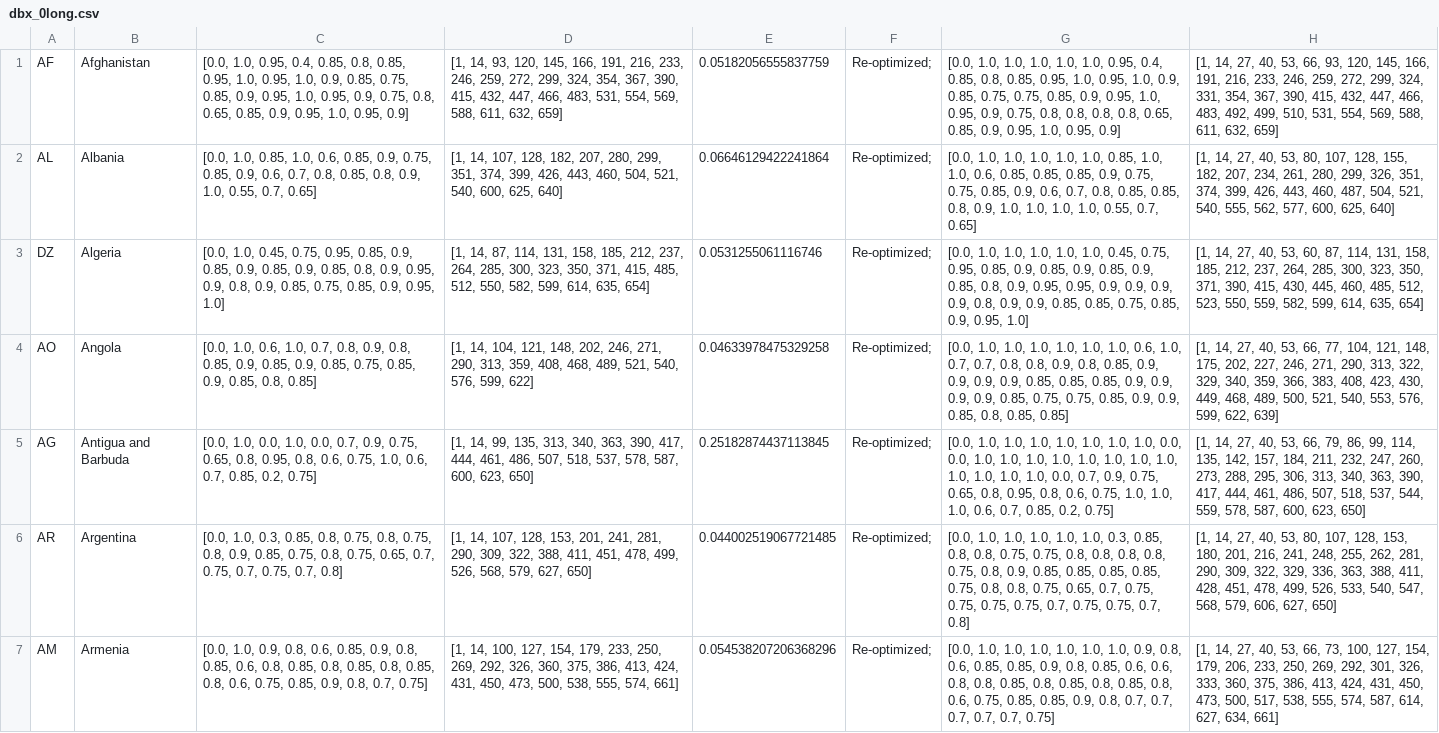
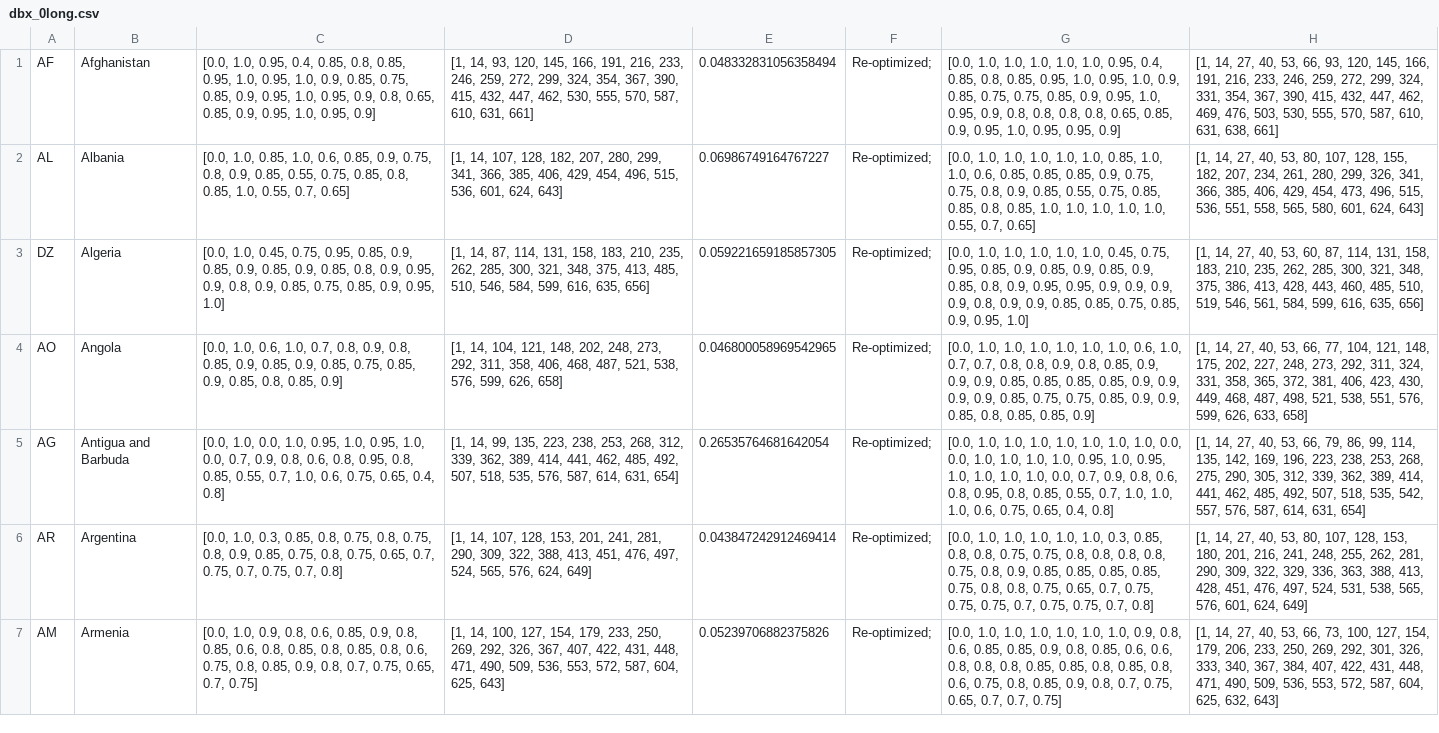
Before and after one commit to BlueBrain/covid-19-find, a CSV file: api/covid19find/simulation/results/dbx_0long.csv, drawn as a sheet; only a part is shown; the diff covers the shown part only; the diff names each change by its address in the sheet, - before the commit and + after, or states it on an @@ line.

```diff
--- a/api/covid19find/simulation/results/dbx_0long.csv
+++ b/api/covid19find/simulation/results/dbx_0long.csv
-C1: …0.95, 0.9, 0.75, 0.8, 0.65,…
+C1: …0.95, 0.9, 0.8, 0.65,…
-D1: …432, 447, 466, 483, 531, 554, 569, 588, 611, 632, 659]
+D1: …432, 447, 462, 530, 555, 570, 587, 610, 631, 661]
-E1: 0.05182056555837759
+E1: 0.048332831056358494
-G1: …0.95, 0.9, 0.75, 0.8, 0.8, 0.8, 0.8, 0.65, 0.85, 0.9, 0.95, 1.0, 0.95, 0.9]
+G1: …0.95, 0.9, 0.8, 0.8, 0.8, 0.8, 0.65, 0.85, 0.9, 0.95, 1.0, 0.95, 0.95, 0.9]
-H1: …432, 447, 466, 483, 492, 499, 510, 531, 554, 569, 588, 611, 632, 659]
+H1: …432, 447, 462, 469, 476, 503, 530, 555, 570, 587, 610, 631, 638, 661]
-C2: …0.9, 0.75, 0.85, 0.9, 0.6, 0.7, 0.8, 0.85, 0.8, 0.9, 1.0, 0.55,…
+C2: …0.9, 0.75, 0.8, 0.9, 0.85, 0.55, 0.75, 0.85, 0.8, 0.85, 1.0, 0.55,…
-D2: …280, 299, 351, 374, 399, 426, 443, 460, 504, 521, 540, 600, 625, 640]
+D2: …280, 299, 341, 366, 385, 406, 429, 454, 496, 515, 536, 601, 624, 643]
-E2: 0.06646129422241864
+E2: 0.06986749164767227
-G2: …0.75, 0.75, 0.85, 0.9, 0.6, 0.7, 0.8, 0.85, 0.85, 0.8, 0.9, 1.0, 1.0,…
+G2: …0.75, 0.75, 0.8, 0.9, 0.85, 0.55, 0.75, 0.85, 0.85, 0.8, 0.85, 1.0, 1.0, 1.0,…
-H2: …299, 326, 351, 374, 399, 426, 443, 460, 487, 504, 521, 540, 555, 562, 577, 600, 625, 640]
+H2: …299, 326, 341, 366, 385, 406, 429, 454, 473, 496, 515, 536, 551, 558, 565, 580, 601, 624, 643]
-D3: …131, 158, 185, 212, 237, 264, 285, 300, 323, 350, 371, 415, 485, 512, 550, 582, 599, 614, 635, 654]
+D3: …131, 158, 183, 210, 235, 262, 285, 300, 321, 348, 375, 413, 485, 510, 546, 584, 599, 616, 635, 656]
-E3: 0.0531255061116746
+E3: 0.059221659185857305
-H3: …131, 158, 185, 212, 237, 264, 285, 300, 323, 350, 371, 390, 415, 430, 445, 460, 485, 512, 523, 550, 559, 582, 599, 614, 635, 654]
+H3: …131, 158, 183, 210, 235, 262, 285, 300, 321, 348, 375, 386, 413, 428, 443, 460, 485, 510, 519, 546, 561, 584, 599, 616, 635, 656]
-C4: …0.85, 0.8, 0.85]
+C4: …0.85, 0.8, 0.85, 0.9]
-D4: …148, 202, 246, 271, 290, 313, 359, 408, 468, 489, 521, 540, 576, 599, 622]
+D4: …148, 202, 248, 273, 292, 311, 358, 406, 468, 487, 521, 538, 576, 599, 626, 658]
-E4: 0.04633978475329258
+E4: 0.046800058969542965
-G4: …0.9, 0.9, 0.9, 0.85, 0.85, 0.85, 0.9, 0.9, 0.9, 0.9, 0.85, 0.75, 0.75, 0.85, 0.9, 0.9, 0.85, 0.8, 0.85, 0.85]
+G4: …0.9, 0.9, 0.85, 0.85, 0.85, 0.85, 0.9, 0.9, 0.9, 0.9, 0.85, 0.75, 0.75, 0.85, 0.9, 0.9, 0.85, 0.8, 0.85, 0.85, 0.9]
-H4: …202, 227, 246, 271, 290, 313, 322, 329, 340, 359, 366, 383, 408, 423, 430, 449, 468, 489, 500, 521, 540, 553, 576, 599, 622, 639]
+H4: …202, 227, 248, 273, 292, 311, 324, 331, 358, 365, 372, 381, 406, 423, 430, 449, 468, 487, 498, 521, 538, 551, 576, 599, 626, 633, 658]
-C5: …0.0, 1.0, 0.0, 0.7, 0.9, 0.75, 0.65, 0.8, 0.95, 0.8, 0.6, 0.75, 1.0, 0.6, 0.7, 0.85, 0.2, 0.75]
+C5: …0.0, 1.0, 0.95, 1.0, 0.95, 1.0, 0.0, 0.7, 0.9, 0.8, 0.6, 0.8, 0.95, 0.8, 0.85, 0.55, 0.7, 1.0, 0.6, 0.75, 0.65, 0.4, 0.8]
-D5: …99, 135, 313, 340, 363, 390, 417, 444, 461, 486, 507, 518, 537, 578, 587, 600, 623, 650]
+D5: …99, 135, 223, 238, 253, 268, 312, 339, 362, 389, 414, 441, 462, 485, 492, 507, 518, 535, 576, 587, 614, 631, 654]
-E5: 0.25182874437113845
+E5: 0.26535764681642054
-G5: …1.0, 1.0, 1.0, 1.0, 1.0, 1.0, 1.0, 1.0, 1.0, 1.0, 0.0, 0.7, 0.9, 0.75, 0.65, 0.8, 0.95, 0.8, 0.6, 0.75, 1.0, 1.0, 1.0, 0.6, 0.7, 0.85, 0.2, 0.75]
+G5: …1.0, 1.0, 0.95, 1.0, 0.95, 1.0, 1.0, 1.0, 1.0, 0.0, 0.7, 0.9, 0.8, 0.6, 0.8, 0.95, 0.8, 0.85, 0.55, 0.7, 1.0, 1.0, 1.0, 0.6, 0.75, 0.65, 0.4, 0.8]
-H5: …135, 142, 157, 184, 211, 232, 247, 260, 273, 288, 295, 306, 313, 340, 363, 390, 417, 444, 461, 486, 507, 518, 537, 544, 559, 578, 587, 600, 623, 650]
+H5: …135, 142, 169, 196, 223, 238, 253, 268, 275, 290, 305, 312, 339, 362, 389, 414, 441, 462, 485, 492, 507, 518, 535, 542, 557, 576, 587, 614, 631, 654]
-D6: …322, 388, 411, 451, 478, 499, 526, 568, 579, 627, 650]
+D6: …322, 388, 413, 451, 476, 497, 524, 565, 576, 624, 649]
-E6: 0.044002519067721485
+E6: 0.043847242912469414
-G6: …0.75, 0.75, 0.75, 0.7, 0.75,…
+G6: …0.75, 0.75, 0.7, 0.75,…
-H6: …363, 388, 411, 428, 451, 478, 499, 526, 533, 540, 547, 568, 579, 606, 627, 650]
+H6: …363, 388, 413, 428, 451, 476, 497, 524, 531, 538, 565, 576, 601, 624, 649]
-C7: …0.85, 0.8, 0.85, 0.8, 0.6, 0.75, 0.85, 0.9, 0.8, 0.7, 0.75]
+C7: …0.85, 0.8, 0.6, 0.75, 0.8, 0.85, 0.9, 0.8, 0.7, 0.75, 0.65, 0.7, 0.75]
-D7: …292, 326, 360, 375, 386, 413, 424, 431, 450, 473, 500, 538, 555, 574, 661]
+D7: …292, 326, 367, 407, 422, 431, 448, 471, 490, 509, 536, 553, 572, 587, 604, 625, 643]
-E7: 0.054538207206368296
+E7: 0.05239706882375826
-G7: …0.8, 0.8, 0.85, 0.8, 0.85, 0.8, 0.85, 0.8, 0.6, 0.75, 0.85, 0.85, 0.9, 0.8, 0.7, 0.7, 0.7, 0.7, 0.7,…
+G7: …0.8, 0.8, 0.8, 0.85, 0.85, 0.8, 0.85, 0.8, 0.6, 0.75, 0.8, 0.85, 0.9, 0.8, 0.7, 0.75, 0.65, 0.7, 0.7,…
-H7: …326, 333, 360, 375, 386, 413, 424, 431, 450, 473, 500, 517, 538, 555, 574, 587, 614, 627, 634, 661]
+H7: …326, 333, 340, 367, 384, 407, 422, 431, 448, 471, 490, 509, 536, 553, 572, 587, 604, 625, 632, 643]
```
Also changed, not shown: 55 edited cells elsewhere in this file, api/covid19find/simulation/db1.csv, api/covid19find/simulation/db1_long.csv, 32 other files.
